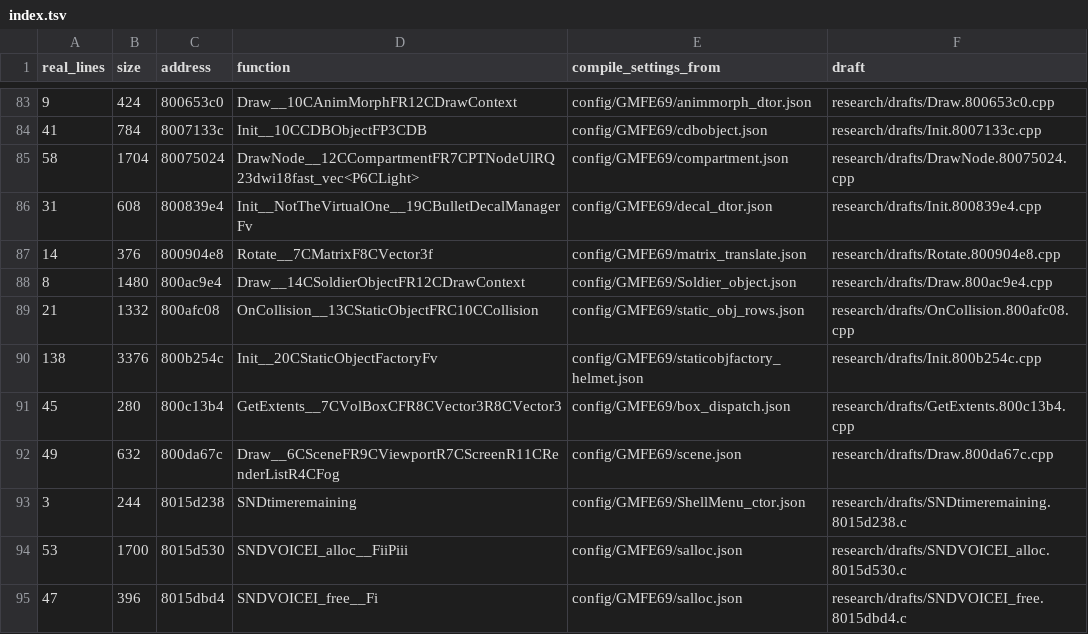
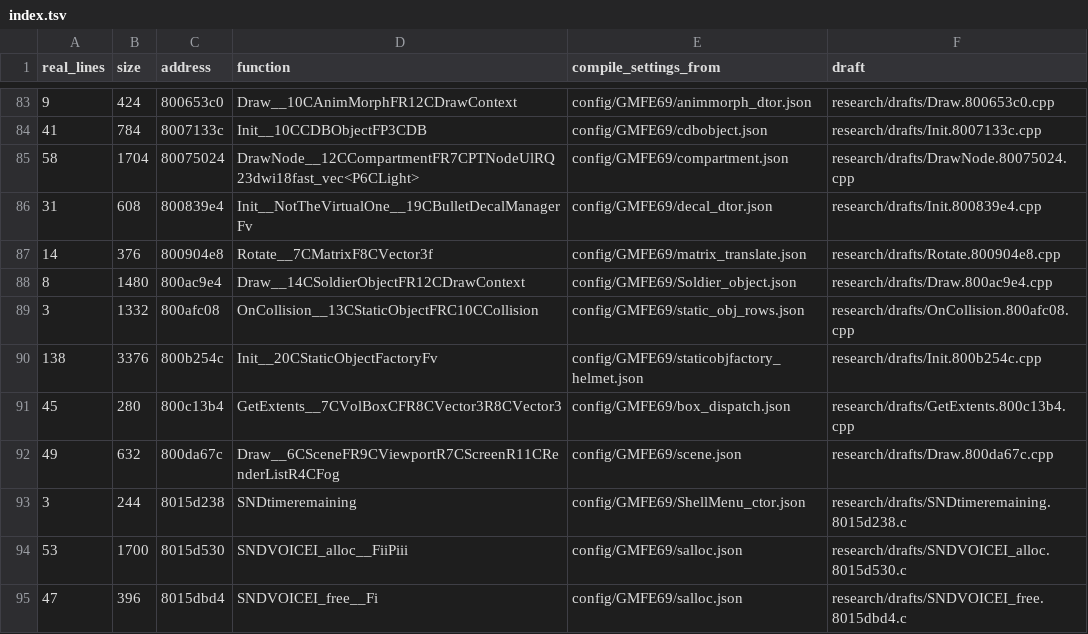
Before and after one commit to kyleckroeger/moh-frontline-decomp, a TSV file: research/drafts/index.tsv, drawn as a sheet; only a part is shown, gaps mark what is left out.

```diff
--- a/research/drafts/index.tsv
+++ b/research/drafts/index.tsv
@@ -88,3 +88,3 @@ real_lines	size	address	function	compile_settings_from	draft
 8	1480	800ac9e4	Draw__14CSoldierObjectFR12CDrawContext	config/GMFE69/Soldier_object.json	research/drafts/Draw.800ac9e4.cpp
-21	1332	800afc08	OnCollision__13CStaticObjectFRC10CCollision	config/GMFE69/static_obj_rows.json	research/drafts/OnCollision.800afc08.cpp
+3	1332	800afc08	OnCollision__13CStaticObjectFRC10CCollision	config/GMFE69/static_obj_rows.json	research/drafts/OnCollision.800afc08.cpp
 138	3376	800b254c	Init__20CStaticObjectFactoryFv	config/GMFE69/staticobjfactory_helmet.json	research/drafts/Init.800b254c.cpp
```
Also changed, not shown: 2 other files.
